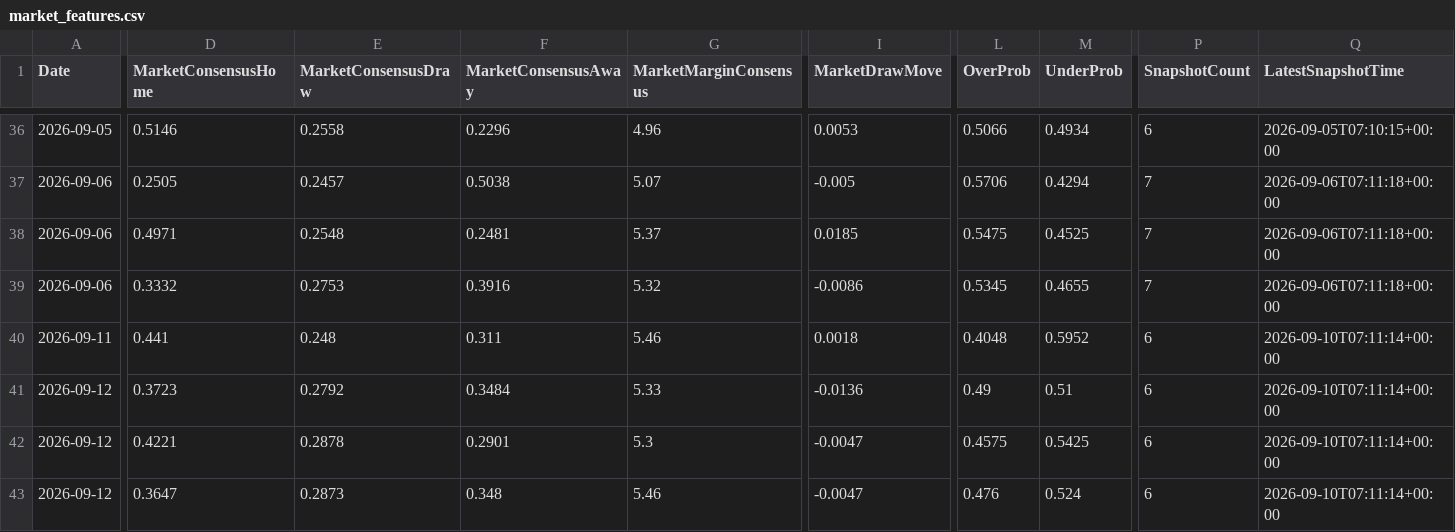
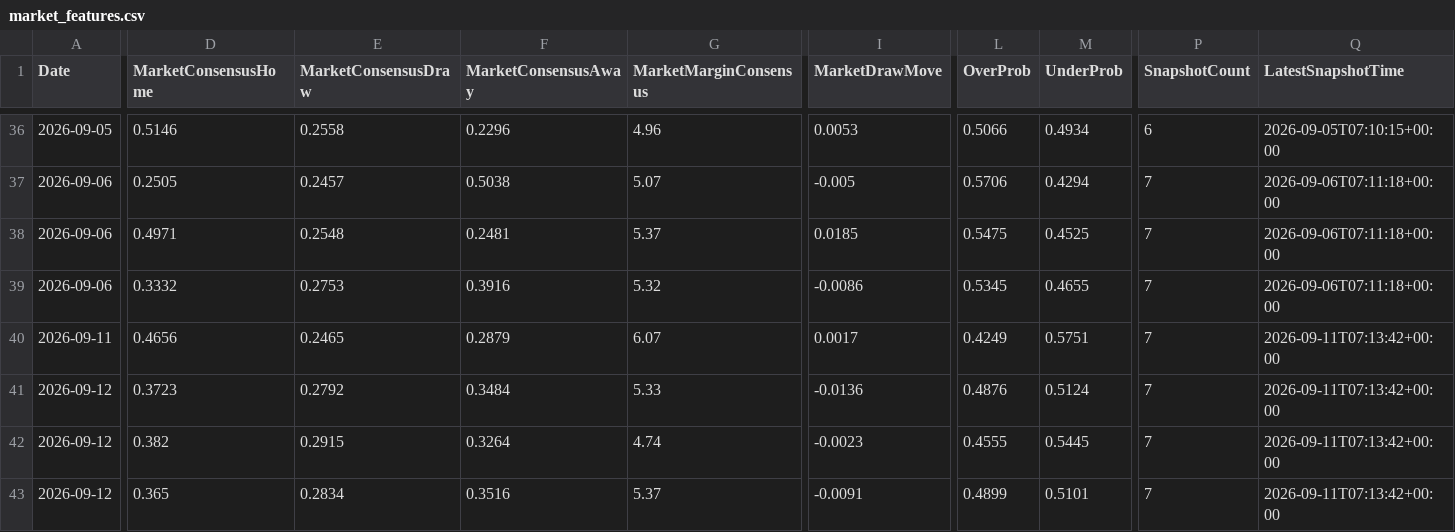
Before and after one commit to gmalbert/ligue-1, a CSV file: data_files/model_features/market_features.csv, drawn as a sheet; only a part is shown, gaps mark what is left out; the diff covers the shown part only; the diff names each change by its address in the sheet, - before the commit and + after, or states it on an @@ line.

```diff
--- a/data_files/model_features/market_features.csv
+++ b/data_files/model_features/market_features.csv
-D40 (MarketConsensusHome): 0.441
+D40 (MarketConsensusHome): 0.4656
-E40 (MarketConsensusDraw): 0.248
+E40 (MarketConsensusDraw): 0.2465
-F40 (MarketConsensusAway): 0.311
+F40 (MarketConsensusAway): 0.2879
-G40 (MarketMarginConsensus): 5.46
+G40 (MarketMarginConsensus): 6.07
-I40 (MarketDrawMove): 0.0018
+I40 (MarketDrawMove): 0.0017
-L40 (OverProb): 0.4048
+L40 (OverProb): 0.4249
-M40 (UnderProb): 0.5952
+M40 (UnderProb): 0.5751
-P40:P43 (SnapshotCount): 6
+P40:P43 (SnapshotCount): 7
-Q40:Q43 (LatestSnapshotTime): 2026-09-10T07:11:14+00:00
+Q40:Q43 (LatestSnapshotTime): 2026-09-11T07:13:42+00:00
-L41 (OverProb): 0.49
+L41 (OverProb): 0.4876
-M41 (UnderProb): 0.51
+M41 (UnderProb): 0.5124
-D42 (MarketConsensusHome): 0.4221
+D42 (MarketConsensusHome): 0.382
-E42 (MarketConsensusDraw): 0.2878
+E42 (MarketConsensusDraw): 0.2915
-F42 (MarketConsensusAway): 0.2901
+F42 (MarketConsensusAway): 0.3264
-G42 (MarketMarginConsensus): 5.3
+G42 (MarketMarginConsensus): 4.74
-I42 (MarketDrawMove): -0.0047
+I42 (MarketDrawMove): -0.0023
-L42 (OverProb): 0.4575
+L42 (OverProb): 0.4555
-M42 (UnderProb): 0.5425
+M42 (UnderProb): 0.5445
-D43 (MarketConsensusHome): 0.3647
+D43 (MarketConsensusHome): 0.365
-E43 (MarketConsensusDraw): 0.2873
+E43 (MarketConsensusDraw): 0.2834
-F43 (MarketConsensusAway): 0.348
+F43 (MarketConsensusAway): 0.3516
-G43 (MarketMarginConsensus): 5.46
+G43 (MarketMarginConsensus): 5.37
-I43 (MarketDrawMove): -0.0047
+I43 (MarketDrawMove): -0.0091
-L43 (OverProb): 0.476
+L43 (OverProb): 0.4899
-M43 (UnderProb): 0.524
+M43 (UnderProb): 0.5101
```
Also changed, not shown: 60 edited cells elsewhere in this file, data_files/predictions_log.csv, data_files/raw/match_weather.csv, 10 other files.
